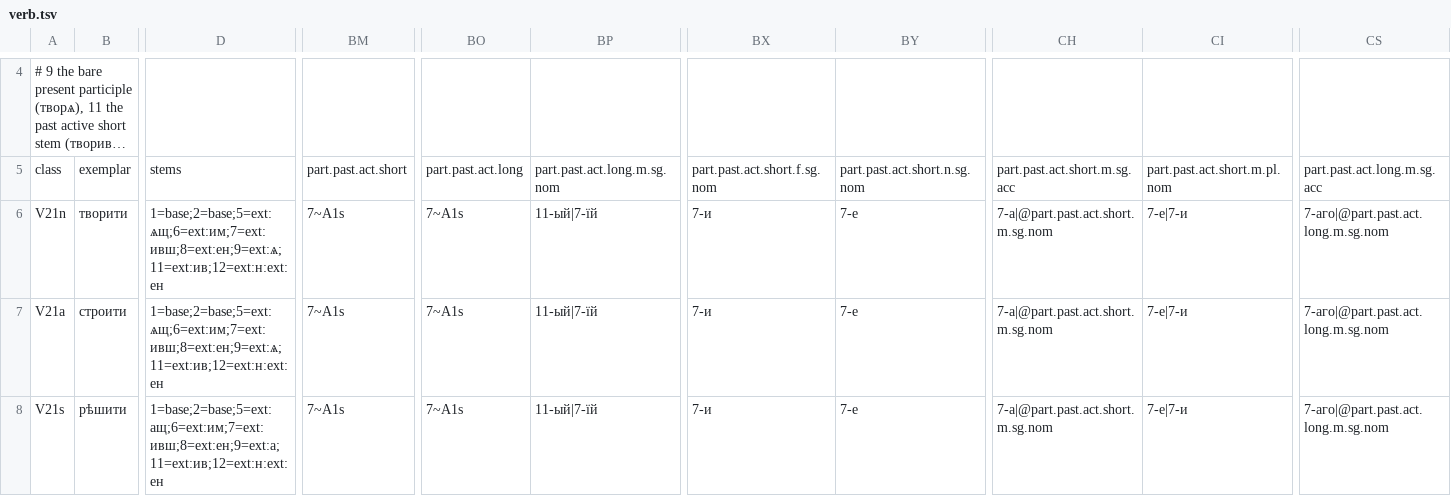
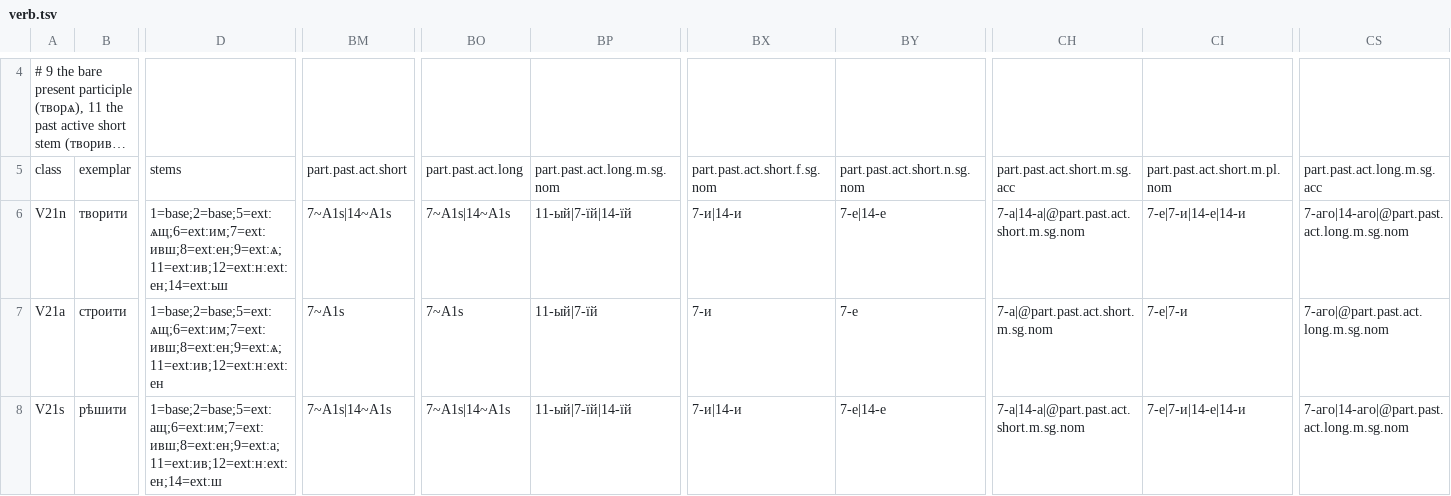
Before and after one commit to gold-silver-copper/church-slavonic, a TSV file: crates/church-slavonic/lexicon/classes/verb.tsv, drawn as a sheet; only a part is shown, gaps mark what is left out; long unchanged cells end in …; the diff covers the shown part only; the diff names each change by its address in the sheet, - before the commit and + after, or states it on an @@ line.

Commit message:
2.1 part 1: present stems by derivation — OCS verb classes are Leskien types (V:IV:i, V:III:j/aje/ja/ov/jer, V:I:C/к/г/т/д/з/ьн/ьм/a, V:II) whose stems column is derivations, each cell on the stem the type declares; the OCS spelling rule after a husher (ѭ/ѥ/ѩ/ꙗ → ѫ/е/ѧ/а) in the crate; jer derivation; ov takes ю after -ева-/a vowel; iotation vacuous on palatals; participle delegation reads the lexeme's own recension (2.0 defect: OCS past participles never existed); UD present_stem a fallback, never a whole form, no first-row tie-break, residue classes out of the running; Synodal inferred stems skip empty endings and alternatives that fit, class-level stem 14/15 for the soft-stem past active participle, the -нꙋ-less participle, бити's ї-stems; every verb source re-imported, every OCS pos re-imported. OCS stored stems 1,442 → 56; Kaikki verb cells 94.5% → 95.7%; UD verbs 85.79% → 90.59%; Syntacticus 93.68% → 94.91%; guessed OCS present cells 22.7% → 79.0%; Synodal stored stems 636 → 358; treebank zero mismatches

```diff
--- a/crates/church-slavonic/lexicon/classes/verb.tsv
+++ b/crates/church-slavonic/lexicon/classes/verb.tsv
-D6: 1=base;2=base;5=ext:ѧщ;6=ext:им;7=ext:ивш;8=ext:ен;9=ext:ѧ;11=ext:ив;12=ext:н:ext:ен
+D6: 1=base;2=base;5=ext:ѧщ;6=ext:им;7=ext:ивш;8=ext:ен;9=ext:ѧ;11=ext:ив;12=ext:н:ext:ен;14=ext:ьш
-BM6: 7~A1s
+BM6: 7~A1s|14~A1s
-BO6: 7~A1s
+BO6: 7~A1s|14~A1s
-BP6: 11-ый|7-їй
+BP6: 11-ый|7-їй|14-їй
-BX6: 7-и
+BX6: 7-и|14-и
-BY6: 7-е
+BY6: 7-е|14-е
-CH6: 7-а|@part.past.act.short.m.sg.nom
+CH6: 7-а|14-а|@part.past.act.short.m.sg.nom
-CI6: 7-е|7-и
+CI6: 7-е|7-и|14-е|14-и
-CS6: 7-аго|@part.past.act.long.m.sg.nom
+CS6: 7-аго|14-аго|@part.past.act.long.m.sg.nom
-D8: 1=base;2=base;5=ext:ащ;6=ext:им;7=ext:ивш;8=ext:ен;9=ext:а;11=ext:ив;12=ext:н:ext:ен
+D8: 1=base;2=base;5=ext:ащ;6=ext:им;7=ext:ивш;8=ext:ен;9=ext:а;11=ext:ив;12=ext:н:ext:ен;14=ext:ш
-BM8: 7~A1s
+BM8: 7~A1s|14~A1s
-BO8: 7~A1s
+BO8: 7~A1s|14~A1s
-BP8: 11-ый|7-їй
+BP8: 11-ый|7-їй|14-їй
-BX8: 7-и
+BX8: 7-и|14-и
-BY8: 7-е
+BY8: 7-е|14-е
-CH8: 7-а|@part.past.act.short.m.sg.nom
+CH8: 7-а|14-а|@part.past.act.short.m.sg.nom
-CI8: 7-е|7-и
+CI8: 7-е|7-и|14-е|14-и
-CS8: 7-аго|@part.past.act.long.m.sg.nom
+CS8: 7-аго|14-аго|@part.past.act.long.m.sg.nom
```
Also changed, not shown: 53 edited cells elsewhere in this file, crates/church-slavonic/lexicon/ocs/adjectives.tsv, crates/church-slavonic/lexicon/ocs/pronouns.tsv, 17 other files.
